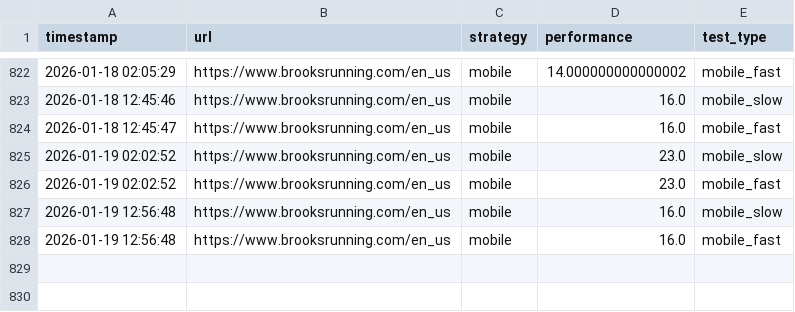
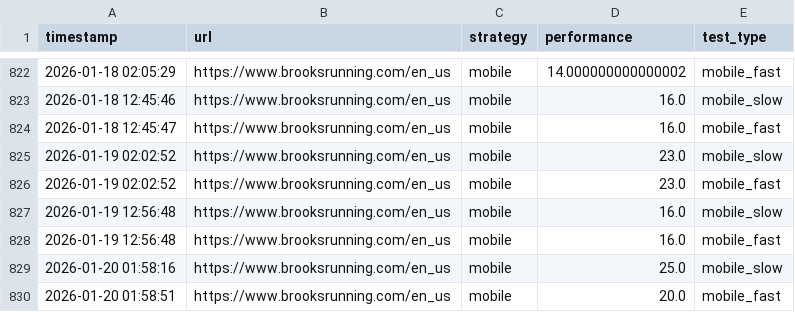
Before and after one commit to barisohussein/barisohussein, a CSV file: pagespeed_scores.csv, drawn as a sheet; only a part is shown, gaps mark what is left out; the diff names each change by its address in the sheet, - before the commit and + after, or states it on an @@ line.

```diff
--- a/pagespeed_scores.csv
+++ b/pagespeed_scores.csv
+row 829: 2026-01-20 01:58:16 | https://www.brooksrunning.com/en_us | mobile | 25.0 | mobile_slow
+row 830: 2026-01-20 01:58:51 | https://www.brooksrunning.com/en_us | mobile | 20.0 | mobile_fast
```
